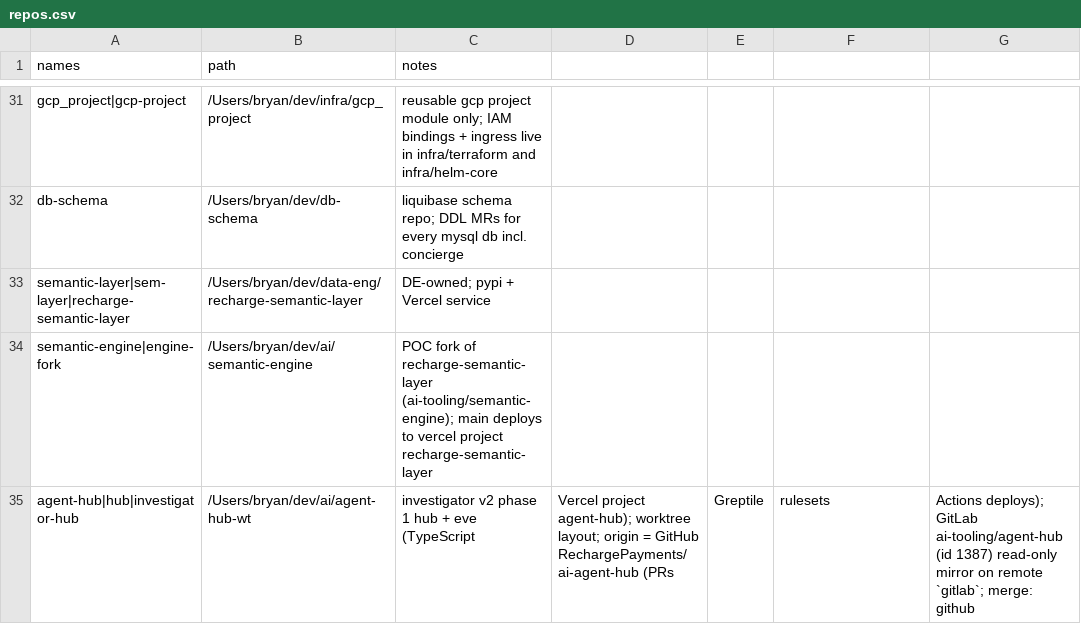
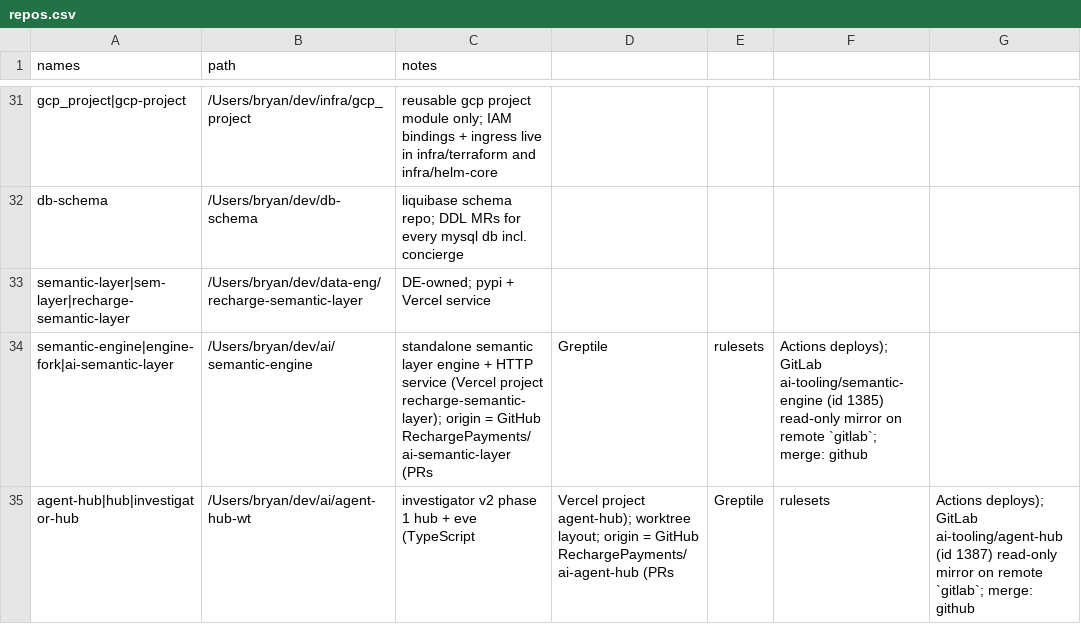
Before and after one commit to bearded-giant/claude-code-config, a CSV file: config/repos.csv, drawn as a sheet; only a part is shown, gaps mark what is left out.

Commit message:
chore(repos): semantic-engine on github, merge: github

```diff
--- a/config/repos.csv
+++ b/config/repos.csv
@@ -33,3 +33,3 @@ db-schema,/Users/bryan/dev/db-schema,liquibase schema repo; DDL MRs for every my
 semantic-layer|sem-layer|recharge-semantic-layer,/Users/bryan/dev/data-eng/recharge-semantic-layer,DE-owned; pypi + Vercel service
-semantic-engine|engine-fork,/Users/bryan/dev/ai/semantic-engine,POC fork of recharge-semantic-layer (ai-tooling/semantic-engine); main deploys to vercel project recharge-semantic-layer
+semantic-engine|engine-fork|ai-semantic-layer,/Users/bryan/dev/ai/semantic-engine,standalone semantic layer engine + HTTP service (Vercel project recharge-semantic-layer); origin = GitHub RechargePayments/ai-semantic-layer (PRs, Greptile, rulesets, Actions deploys); GitLab ai-tooling/semantic-engine (id 1385) read-only mirror on remote `gitlab`; merge: github
 agent-hub|hub|investigator-hub,/Users/bryan/dev/ai/agent-hub-wt,investigator v2 phase 1 hub + eve (TypeScript, Vercel project agent-hub); worktree layout; origin = GitHub RechargePayments/ai-agent-hub (PRs, Greptile, rulesets, Actions deploys); GitLab ai-tooling/agent-hub (id 1387) read-only mirror on remote `gitlab`; merge: github
```
